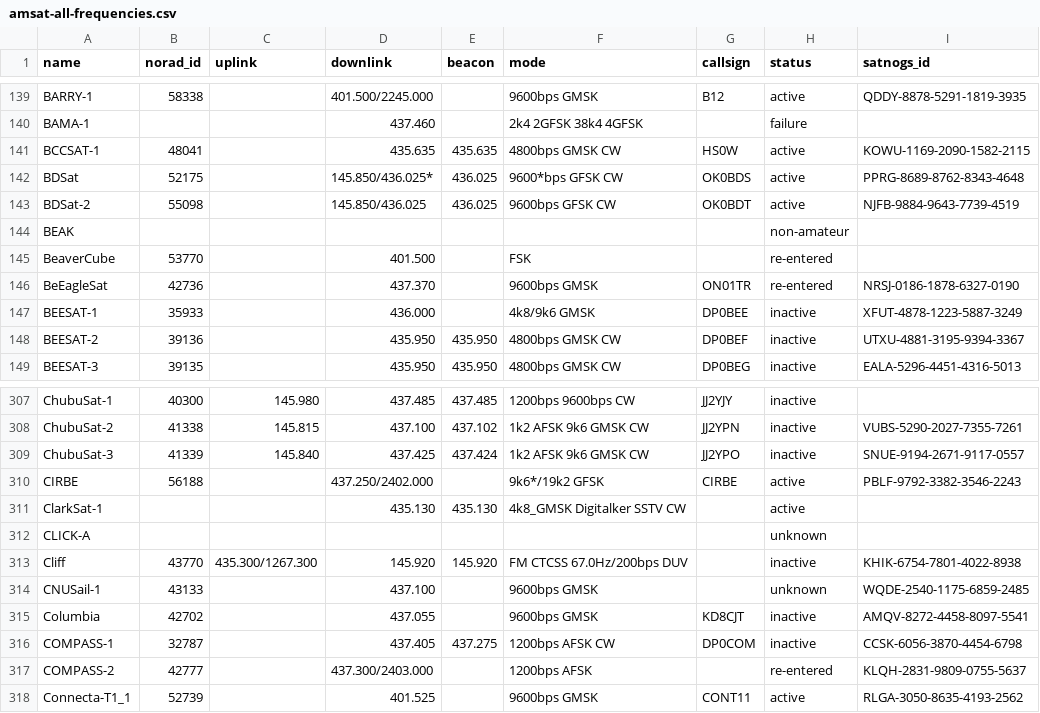
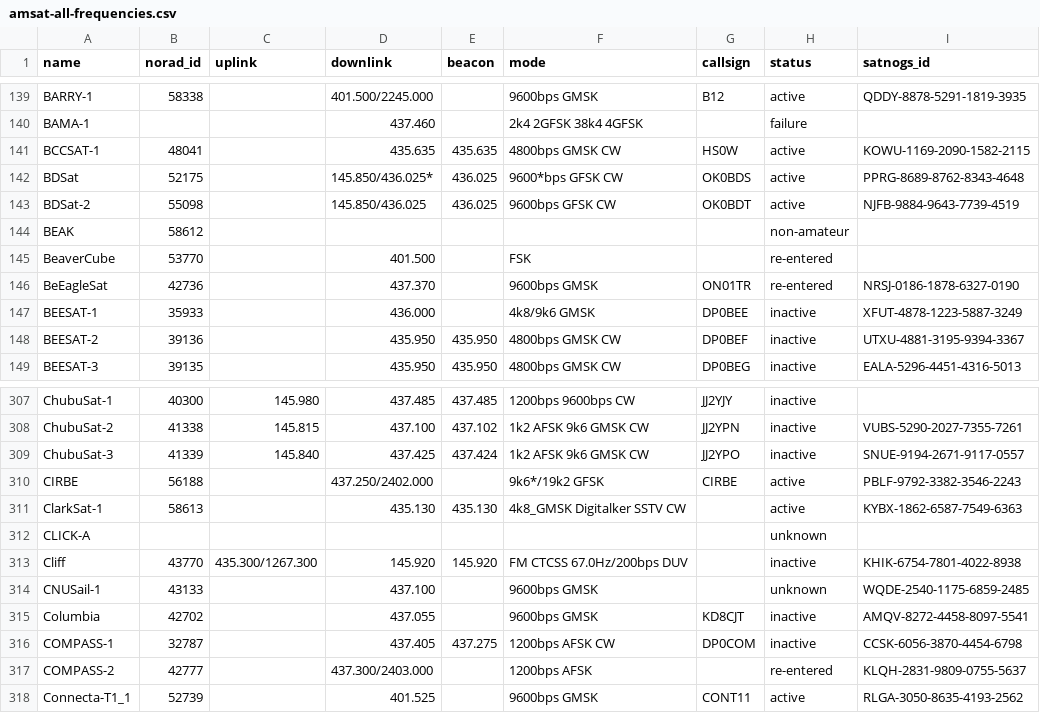
Before and after one commit to maruko8k/amateur-satellite-database, a CSV file: data/amsat-all-frequencies.csv, drawn as a sheet; only a part is shown, gaps mark what is left out.

```diff
--- a/data/amsat-all-frequencies.csv
+++ b/data/amsat-all-frequencies.csv
@@ -143,3 +143,3 @@ BDSat,52175,,145.850/436.025*,436.025,9600*bps GFSK CW,OK0BDS,active,PPRG-8689-8
 BDSat-2,55098,,145.850/436.025,436.025,9600bps GFSK CW,OK0BDT,active,NJFB-9884-9643-7739-4519
-BEAK,,,,,,,non-amateur,
+BEAK,58612,,,,,,non-amateur,
 BeaverCube,53770,,401.500,,FSK,,re-entered,
@@ -310,3 +310,3 @@ ChubuSat-3,41339,145.840,437.425,437.424,1k2 AFSK 9k6 GMSK CW,JJ2YPO,inactive,SN
 CIRBE,56188,,437.250/2402.000,,9k6*/19k2 GFSK,CIRBE,active,PBLF-9792-3382-3546-2243
-ClarkSat-1,,,435.130,435.130,4k8_GMSK Digitalker SSTV CW,,active,
+ClarkSat-1,58613,,435.130,435.130,4k8_GMSK Digitalker SSTV CW,,active,KYBX-1862-6587-7549-6363
 CLICK-A,,,,,,,unknown,
```
Also changed, not shown: data/amsat-active-frequencies.csv, data/satnogs.csv, 3 other files.
